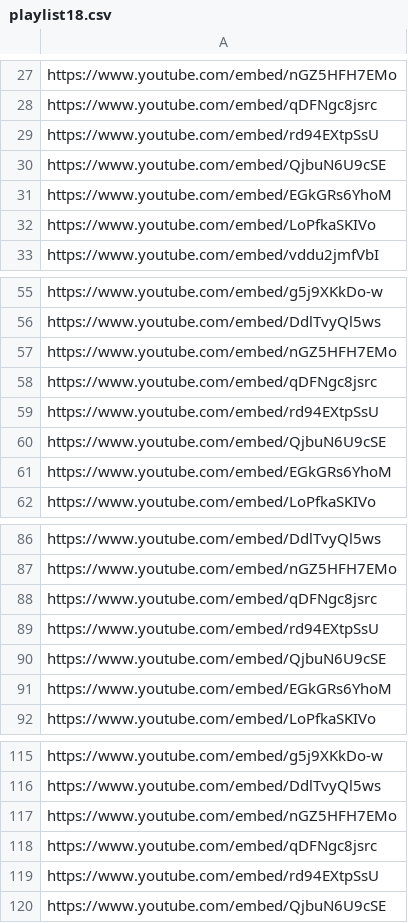
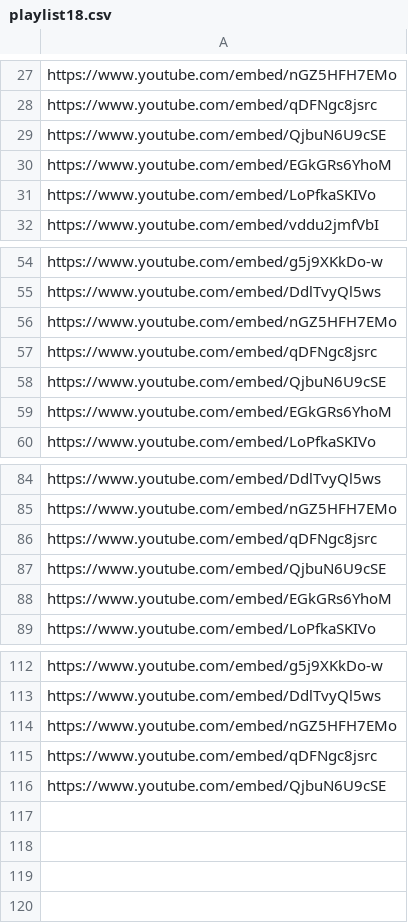
Before and after one commit to ogreadmore/ogreadmore.github.io, a CSV file: sandbox/playlist18.csv, drawn as a sheet; only a part is shown, gaps mark what is left out.

Commit message:
Update playlist18.csv

```diff
--- a/sandbox/playlist18.csv
+++ b/sandbox/playlist18.csv
@@ -28,3 +28,2 @@ https://www.youtube.com/embed/nGZ5HFH7EMo
 https://www.youtube.com/embed/qDFNgc8jsrc
-https://www.youtube.com/embed/rd94EXtpSsU
 https://www.youtube.com/embed/QjbuN6U9cSE
@@ -58,3 +57,2 @@ https://www.youtube.com/embed/nGZ5HFH7EMo
 https://www.youtube.com/embed/qDFNgc8jsrc
-https://www.youtube.com/embed/rd94EXtpSsU
 https://www.youtube.com/embed/QjbuN6U9cSE
@@ -88,3 +86,2 @@ https://www.youtube.com/embed/nGZ5HFH7EMo
 https://www.youtube.com/embed/qDFNgc8jsrc
-https://www.youtube.com/embed/rd94EXtpSsU
 https://www.youtube.com/embed/QjbuN6U9cSE
@@ -118,3 +115,2 @@ https://www.youtube.com/embed/nGZ5HFH7EMo
 https://www.youtube.com/embed/qDFNgc8jsrc
-https://www.youtube.com/embed/rd94EXtpSsU
 https://www.youtube.com/embed/QjbuN6U9cSE
```
